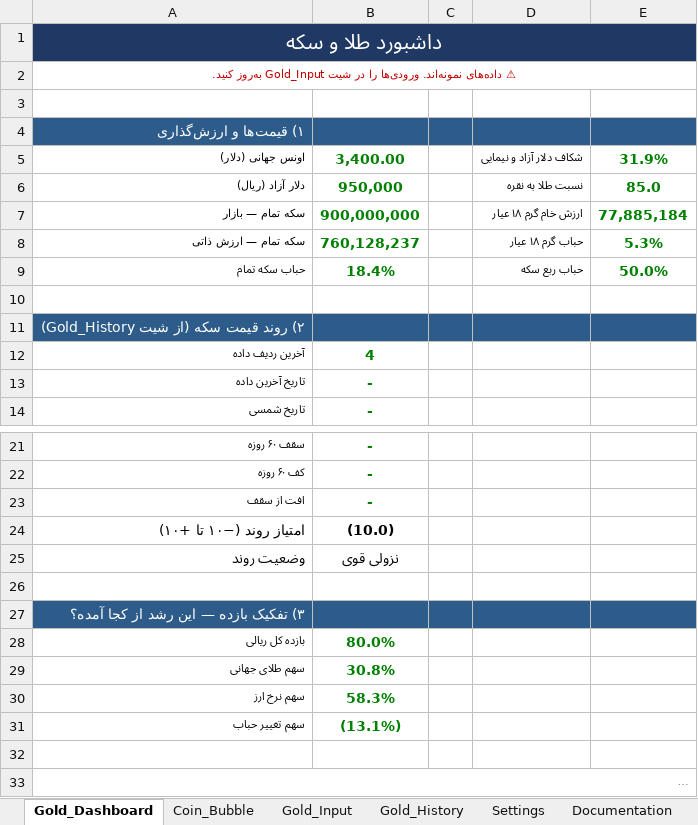
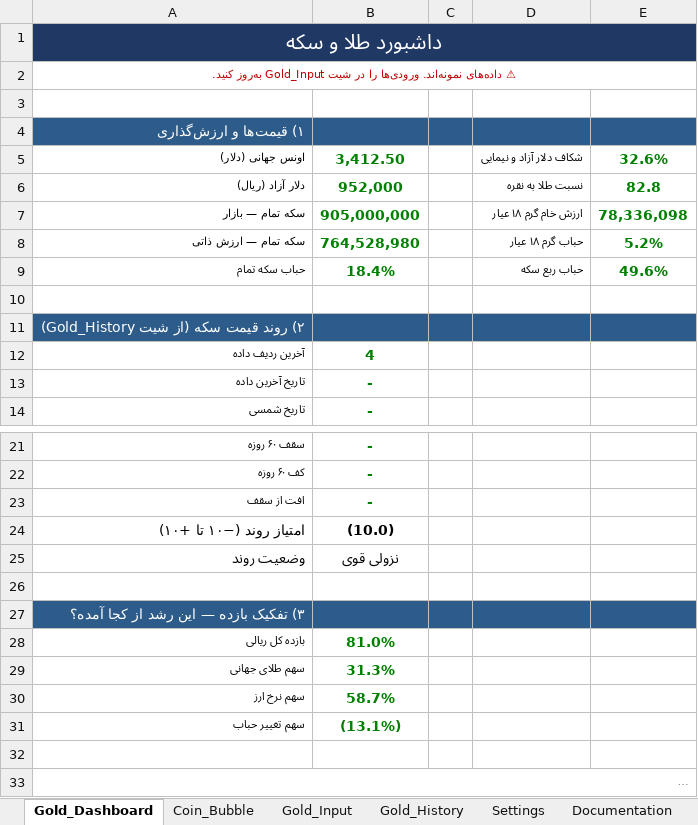
Before and after one commit to amir6990/Signal, an Excel workbook: Gold_Analysis.xlsx, sheet Gold_Dashboard, drawn as a sheet; only a part is shown, gaps mark what is left out; long unchanged cells end in …; values as stored, in another font and other column widths than the file's, no borders; conditional formats not drawn; the diff names each change by its address in the sheet, - before the commit and + after, or states it on an @@ line.

```diff
--- a/Gold_Analysis.xlsx (sheet Gold_Dashboard)
+++ b/Gold_Analysis.xlsx (sheet Gold_Dashboard)
-B5: 3,400.00
+B5: 3,412.50
-E5: 31.9%
+E5: 32.6%
-B6: 950,000
+B6: 952,000
-E6: 85.0
+E6: 82.8
-B7: 900,000,000
+B7: 905,000,000
-E7: 77,885,184
+E7: 78,336,098
-B8: 760,128,237
+B8: 764,528,980
-E8: 5.3%
+E8: 5.2%
-E9: 50.0%
+E9: 49.6%
-B28: 80.0%
+B28: 81.0%
-B29: 30.8%
+B29: 31.3%
-B30: 58.3%
+B30: 58.7%
```
Also changed, not shown: sheet Coin_Bubble, sheet Gold_History, sheet Gold_Input, FX_Analysis.xlsx, 17 other files.
